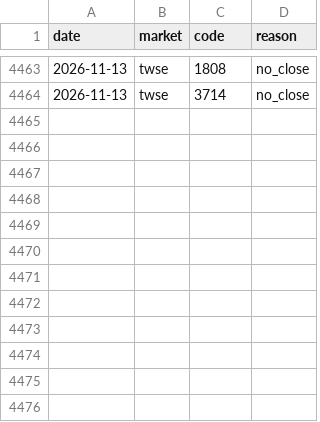
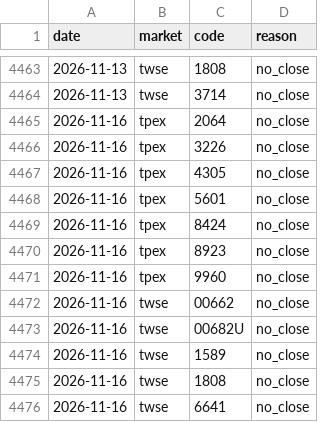
Before and after one commit to thomaschko/quietfolio-data, a CSV file: margin_hist/missing.csv, drawn as a sheet; only a part is shown, gaps mark what is left out; the diff names each change by its address in the sheet, - before the commit and + after, or states it on an @@ line.

```diff
--- a/margin_hist/missing.csv
+++ b/margin_hist/missing.csv
+row 4465: 2026-11-16 | tpex | 2064 | no_close
+row 4466: 2026-11-16 | tpex | 3226 | no_close
+row 4467: 2026-11-16 | tpex | 4305 | no_close
+row 4468: 2026-11-16 | tpex | 5601 | no_close
+row 4469: 2026-11-16 | tpex | 8424 | no_close
+row 4470: 2026-11-16 | tpex | 8923 | no_close
+row 4471: 2026-11-16 | tpex | 9960 | no_close
+row 4472: 2026-11-16 | twse | 00662 | no_close
+row 4473: 2026-11-16 | twse | 00682U | no_close
+row 4474: 2026-11-16 | twse | 1589 | no_close
+row 4475: 2026-11-16 | twse | 1808 | no_close
+row 4476: 2026-11-16 | twse | 6641 | no_close
```
Also changed, not shown: margin_hist/index.csv, margin_hist/official.csv, 10 other files.
